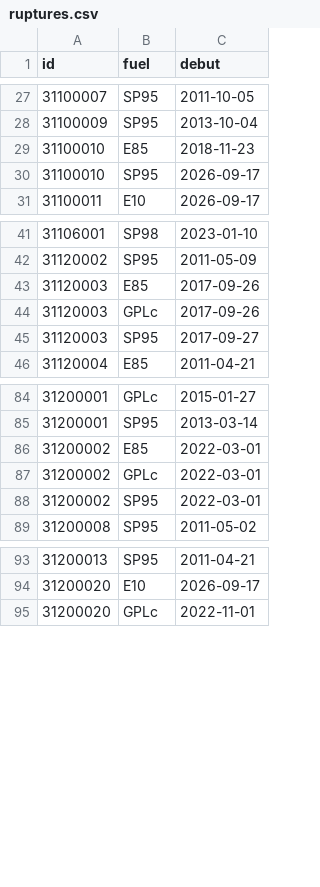
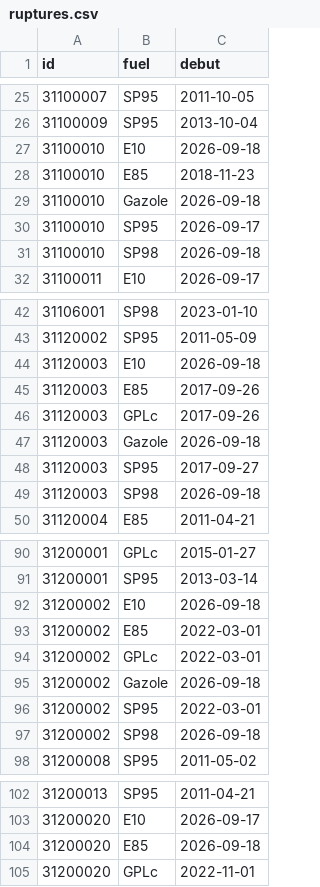
Before and after one commit to seninp/benzinetudes, a CSV file: data/castanet/ruptures.csv, drawn as a sheet; only a part is shown, gaps mark what is left out; the diff covers the shown part only; the diff names each change by its address in the sheet, - before the commit and + after, or states it on an @@ line.

```diff
--- a/data/castanet/ruptures.csv
+++ b/data/castanet/ruptures.csv
+row 27: 31100010 | E10 | 2026-09-18
+row 29: 31100010 | Gazole | 2026-09-18
+row 31: 31100010 | SP98 | 2026-09-18
+row 44: 31120003 | E10 | 2026-09-18
+row 47: 31120003 | Gazole | 2026-09-18
+row 49: 31120003 | SP98 | 2026-09-18
+row 92: 31200002 | E10 | 2026-09-18
+row 95: 31200002 | Gazole | 2026-09-18
+row 97: 31200002 | SP98 | 2026-09-18
+row 104: 31200020 | E85 | 2026-09-18
```
Also changed, not shown: 8 added rows, 6 removed rows and 11 edited cells elsewhere in this file, data/castanet/rupture_hist.csv, data/gentilly/loc_daily.csv, 34 other files.
